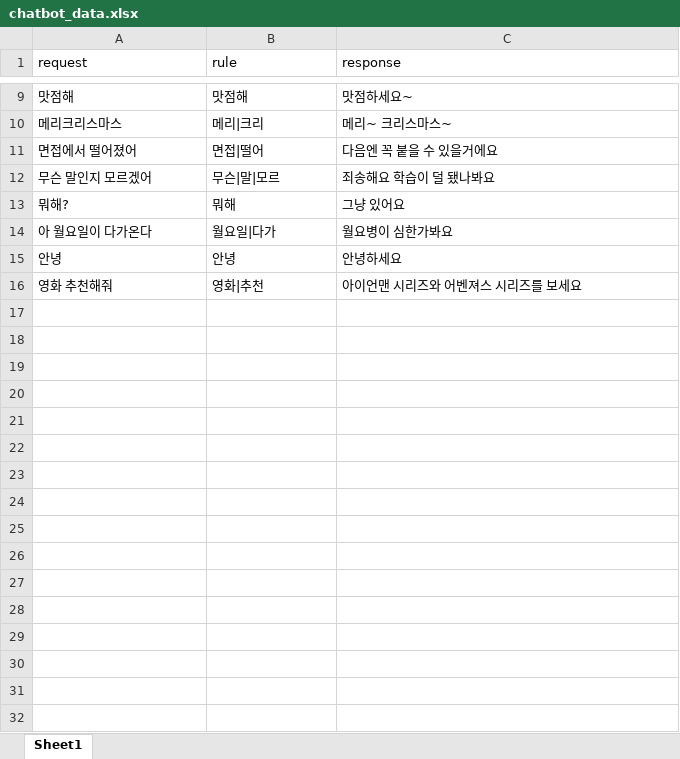
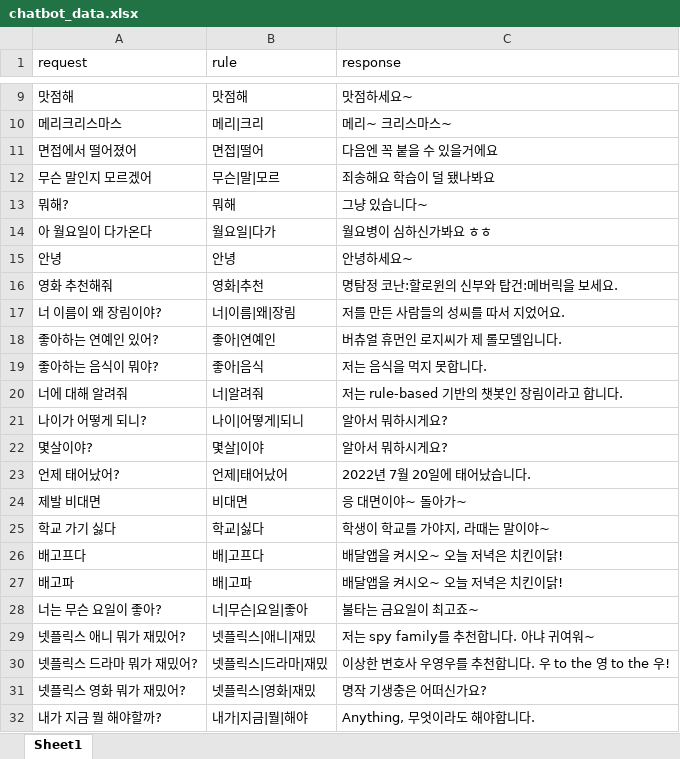
Before and after one commit to 220718-janglim/chatbot, an Excel workbook: chatbot_data.xlsx, sheet Sheet1, drawn as a sheet; only a part is shown, gaps mark what is left out; values as stored, in another font and other column widths than the file's, no borders; the diff covers the shown part only; the diff names each change by its address in the sheet, - before the commit and + after, or states it on an @@ line.

Commit message:
chatbot_data.xlsx
데이터 최종버전

```diff
--- a/chatbot_data.xlsx (sheet Sheet1)
+++ b/chatbot_data.xlsx (sheet Sheet1)
-C13 (response): 그냥 있어요
+C13 (response): 그냥 있습니다~
-C14 (response): 월요병이 심한가봐요
+C14 (response): 월요병이 심하신가봐요 ㅎㅎ
-C15 (response): 안녕하세요
+C15 (response): 안녕하세요~
-C16 (response): 아이언맨 시리즈와 어벤져스 시리즈를 보세요
+C16 (response): 명탐정 코난:할로윈의 신부와 탑건:메버릭을 보세요.
+row 17: 너 이름이 왜 장림이야? | 너|이름|왜|장림 | 저를 만든 사람들의 성씨를 따서 지었어요.
+row 18: 좋아하는 연예인 있어? | 좋아|연예인 | 버츄얼 휴먼인 로지씨가 제 롤모델입니다.
+row 19: 좋아하는 음식이 뭐야? | 좋아|음식 | 저는 음식을 먹지 못합니다.
+row 20: 너에 대해 알려줘 | 너|알려줘 | 저는 rule-based 기반의 챗봇인 장림이라고 합니다.
+row 21: 나이가 어떻게 되니? | 나이|어떻게|되니 | 알아서 뭐하시게요?
+row 22: 몇살이야? | 몇살|이야 | 알아서 뭐하시게요?
+row 23: 언제 태어났어? | 언제|태어났어 | 2022년 7월 20일에 태어났습니다.
+row 24: 제발 비대면 | 비대면 | 응 대면이야~ 돌아가~
+row 25: 학교 가기 싫다 | 학교|싫다 | 학생이 학교를 가야지, 라때는 말이야~
+row 26: 배고프다 | 배|고프다 | 배달앱을 켜시오~ 오늘 저녁은 치킨이닭!
+row 27: 배고파 | 배|고파 | 배달앱을 켜시오~ 오늘 저녁은 치킨이닭!
+row 28: 너는 무슨 요일이 좋아? | 너|무슨|요일|좋아 | 불타는 금요일이 최고죠~
+row 29: 넷플릭스 애니 뭐가 재밌어? | 넷플릭스|애니|재밌 | 저는 spy family를 추천합니다. 아냐 귀여워~
+row 30: 넷플릭스 드라마 뭐가 재밌어? | 넷플릭스|드라마|재밌 | 이상한 변호사 우영우를 추천합니다. 우 to the 영 to the 우!
+row 31: 넷플릭스 영화 뭐가 재밌어? | 넷플릭스|영화|재밌 | 명작 기생충은 어떠신가요?
+row 32: 내가 지금 뭘 해야할까? | 내가|지금|뭘|해야 | Anything, 무엇이라도 해야합니다.
```
Also changed, not shown: 2 added rows, 2 removed rows and 4 edited cells elsewhere in this sheet.
